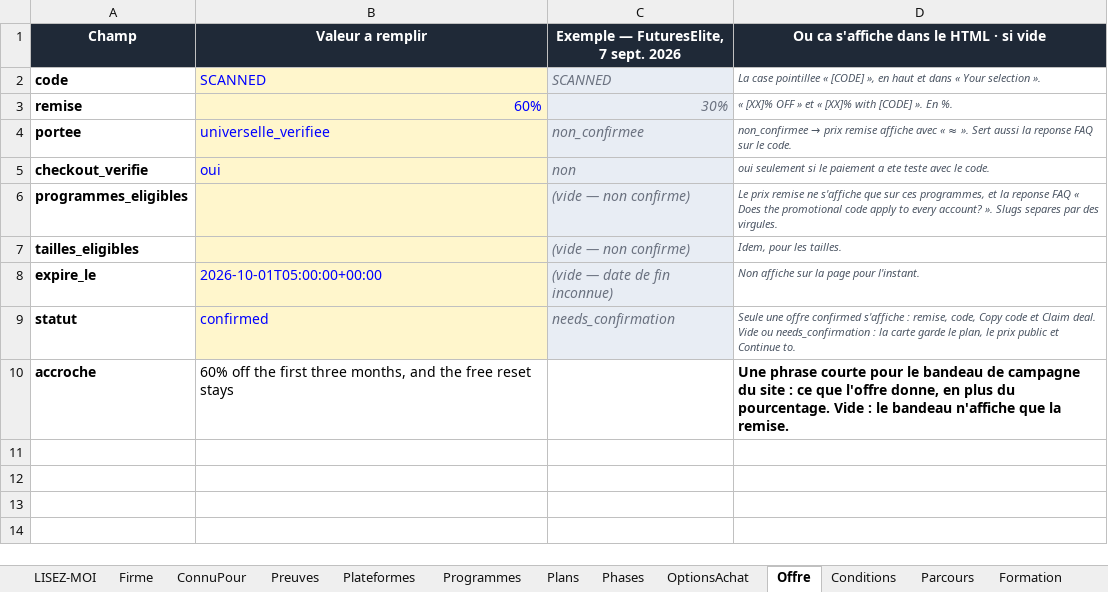
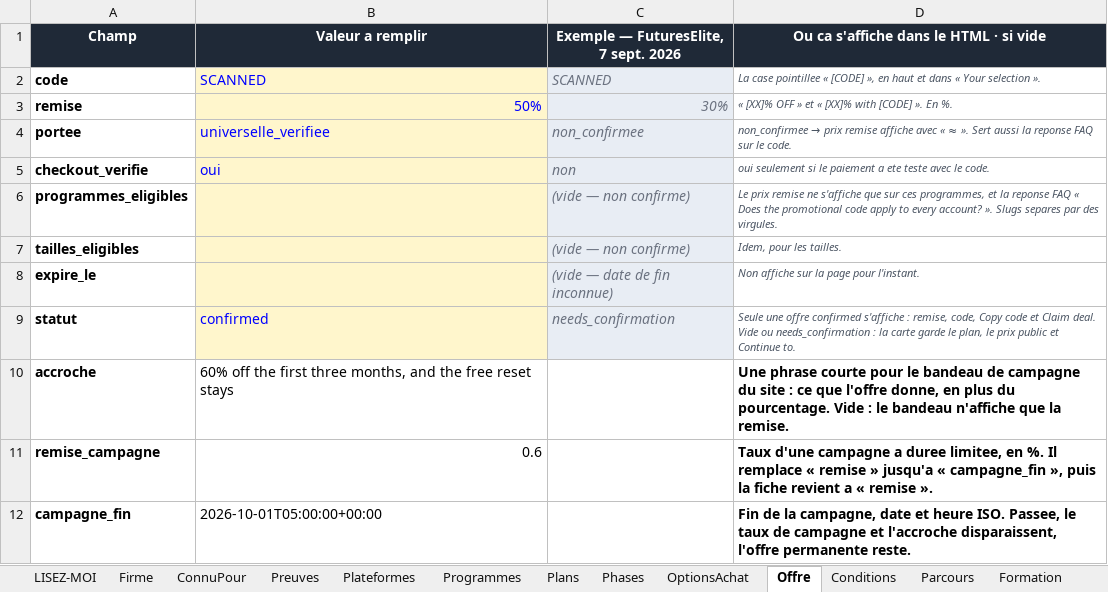
Before and after one commit to Sofiane5959/propfirmscanner-landing, an Excel workbook: data/firms/earn2trade.xlsx, sheet Offre, drawn as a sheet; values as stored, in another font and other column widths than the file's, no borders; the diff names each change by its address in the sheet, - before the commit and + after, or states it on an @@ line.

```diff
--- a/data/firms/earn2trade.xlsx (sheet Offre)
+++ b/data/firms/earn2trade.xlsx (sheet Offre)
-B3 (Valeur a remplir): 60%
+B3 (Valeur a remplir): 50%
-B8 (Valeur a remplir): 2026-10-01T05:00:00+00:00
+B8 (Valeur a remplir): (empty)
+row 11: remise_campagne | 0.6 |  | Taux d'une campagne a duree limitee, en %. Il remplace « remise » jusqu'a « campagne_fin », puis la fiche revient a « remise ».
+row 12: campagne_fin | 2026-10-01T05:00:00+00:00 |  | Fin de la campagne, date et heure ISO. Passee, le taux de campagne et l'accroche disparaissent, l'offre permanente reste.
```
Also changed, not shown: MODELE-propfirm.xlsx, data/firms/blueberry-funded.xlsx, 20 other files.
